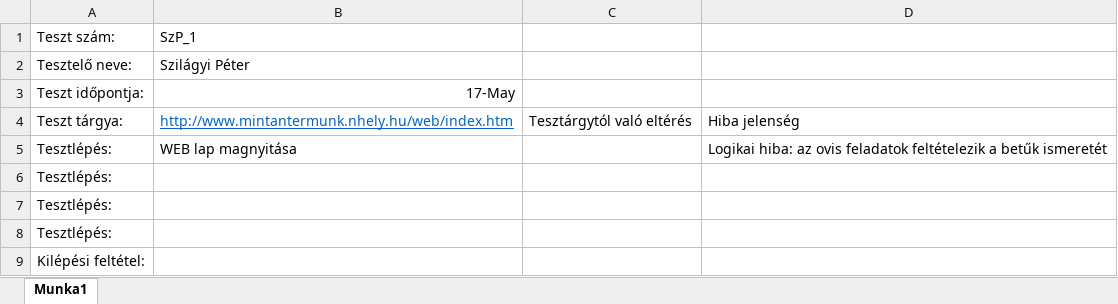
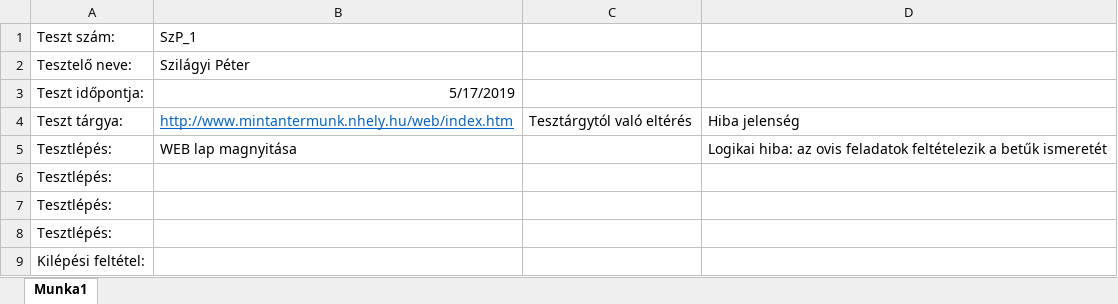
Before and after one commit to gitjuzer/Projlab2019lev, an Excel workbook: Tesztdokumentáció/Elvégzett tesztek/Komponensek-Unit tesztek/Teszt_2_SzP.xlsx, sheet Munka1, drawn as a sheet; values as stored, in another font and other column widths than the file's, no borders; the diff names each change by its address in the sheet, - before the commit and + after, or states it on an @@ line.

Commit message:
Tesztdokumentáció/Elvégzett tesztek/Komponensek-Unit tesztek/Teszt_2_SzP.xlsx

```diff
--- a/Tesztdokumentáció/Elvégzett tesztek/Komponensek-Unit tesztek/Teszt_2_SzP.xlsx (sheet Munka1)
+++ b/Tesztdokumentáció/Elvégzett tesztek/Komponensek-Unit tesztek/Teszt_2_SzP.xlsx (sheet Munka1)
-B3: 17-May
+B3: 5/17/2019
```
Also changed, not shown: 1 other file.
